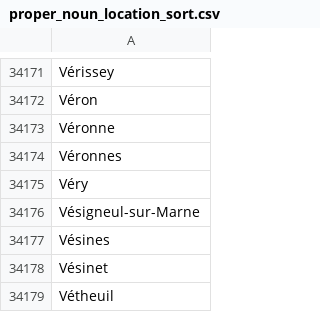
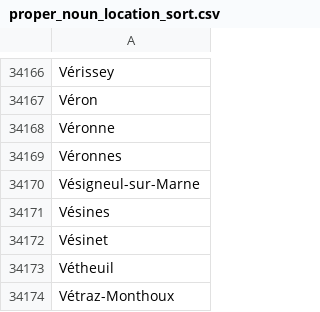
Before and after one commit to kyauy/ClinFly, a CSV file: data/proper_noun_location_sort.csv, drawn as a sheet; only a part is shown, gaps mark what is left out; the shorter side is filled out with more unchanged rows; the diff covers the shown part only.

```diff
--- a/data/proper_noun_location_sort.csv
+++ b/data/proper_noun_location_sort.csv
@@ -34174,3 +34169,2 @@ Véronne
 Véronnes
-Véry
 Vésigneul-sur-Marne
```
Also changed, not shown: 5 removed rows elsewhere in this file, data/exception_list_anonymization.tsv.
